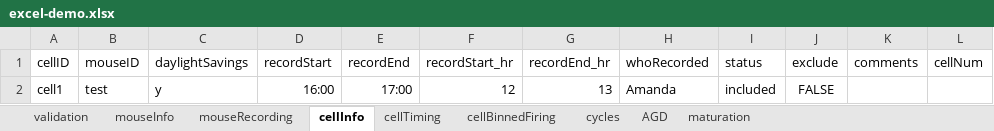
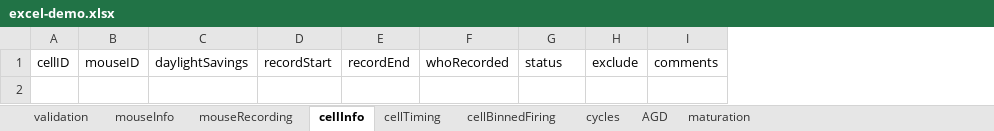
Before and after one commit to gibson-amandag/moenter-lab-r, an Excel workbook: data/excel-demo.xlsx, sheet cellInfo, drawn as a sheet; values as stored, in another font and other column widths than the file's, no borders; conditional formats and table styles not drawn; the diff names each change by its address in the sheet, - before the commit and + after, or states it on an @@ line.

```diff
--- a/data/excel-demo.xlsx (sheet cellInfo)
+++ b/data/excel-demo.xlsx (sheet cellInfo)
-column F, row 1: recordStart_hr
-column G, row 1: recordEnd_hr
-column L, row 1: cellNum
-row 2: cell1 | test | y | 16:00 | 17:00 | 12 | 13 | Amanda | included | FALSE
```
Also changed, not shown: sheet cellBinnedFiring, sheet cycles, sheet mouseInfo, sheet mouseRecording, sheet AGD, sheet maturation, 1 more sheet, 5 other files.
